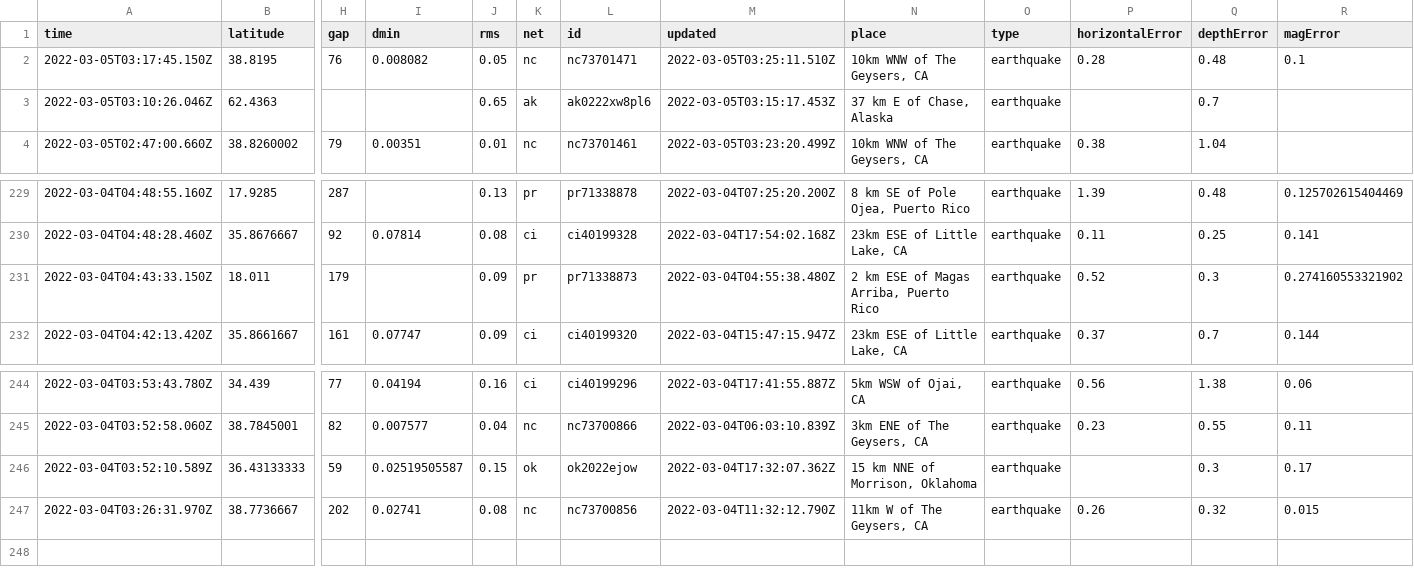
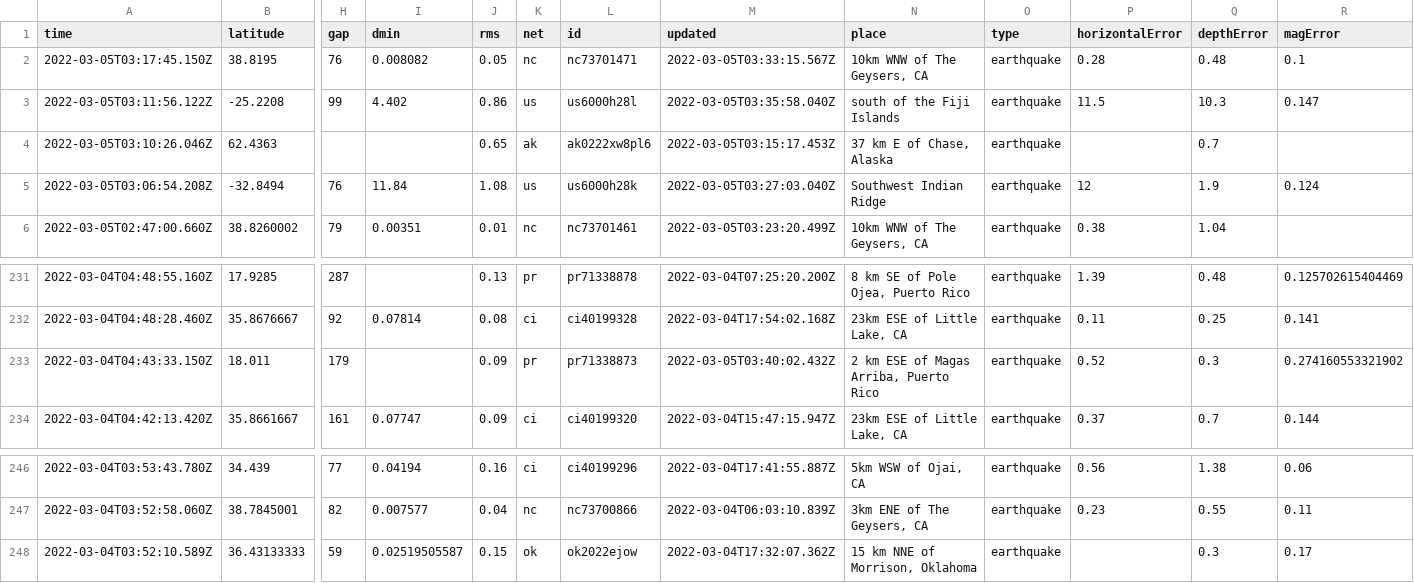
Before and after one commit to chadday/nicar-gitaction, a CSV file: usgs_current.csv, drawn as a sheet; only a part is shown, gaps mark what is left out; removed rows and columns are numbered as before the commit, all else as after; rows hold the shown columns only; the diff names each change by its address in the sheet, - before the commit and + after, or states it on an @@ line.

```diff
--- a/usgs_current.csv
+++ b/usgs_current.csv
-M2 (updated): 2022-03-05T03:25:11.510Z
+M2 (updated): 2022-03-05T03:33:15.567Z
+row 3: 2022-03-05T03:11:56.122Z | -25.2208 | 99 | 4.402 | 0.86 | us | us6000h28l | 2022-03-05T03:35:58.040Z | south of the Fiji Islands | earthquake | 11.5 | 10.3 | 0.147
+row 5: 2022-03-05T03:06:54.208Z | -32.8494 | 76 | 11.84 | 1.08 | us | us6000h28k | 2022-03-05T03:27:03.040Z | Southwest Indian Ridge | earthquake | 12 | 1.9 | 0.124
-M233 (updated): 2022-03-04T04:55:38.480Z
+M233 (updated): 2022-03-05T03:40:02.432Z
-row 247: 2022-03-04T03:26:31.970Z | 38.7736667 | 202 | 0.02741 | 0.08 | nc | nc73700856 | 2022-03-04T11:32:12.790Z | 11km W of The Geysers, CA | earthquake | 0.26 | 0.32 | 0.015
```
Also changed, not shown: usgs_main.csv.
